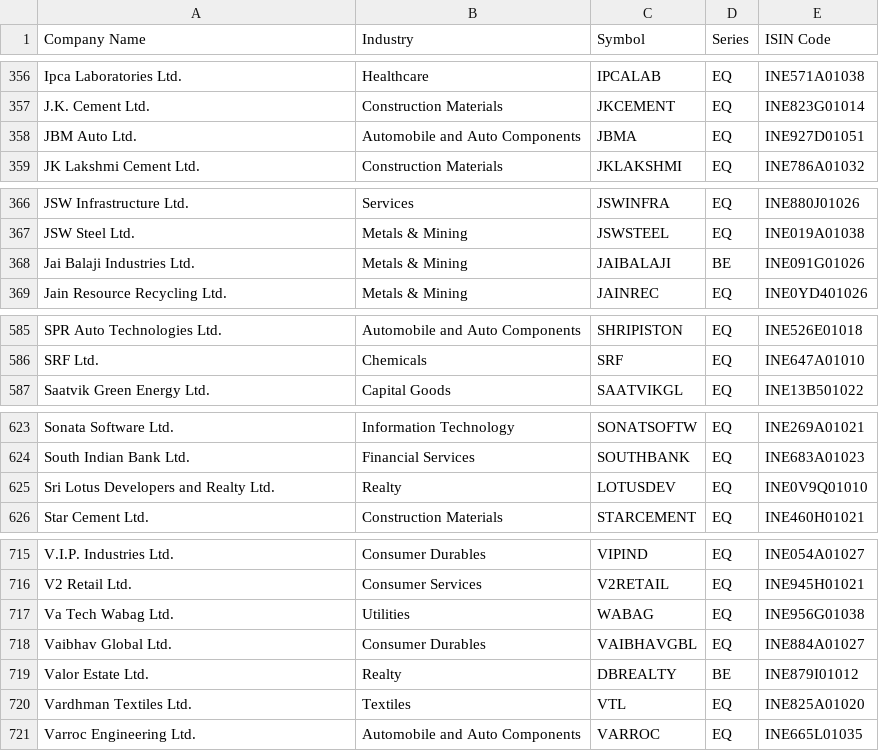
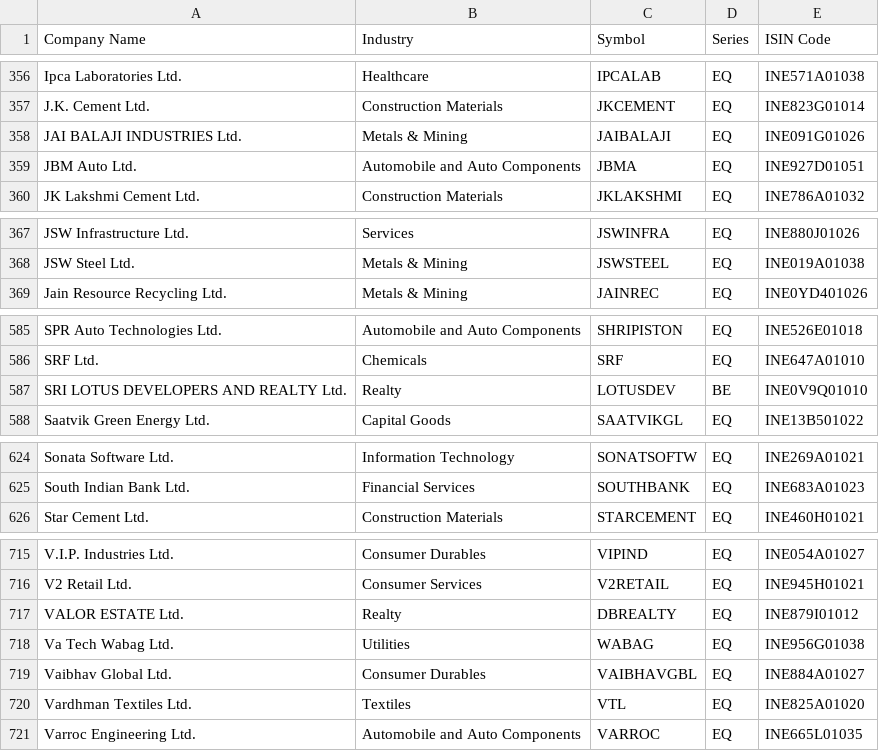
Before and after one commit to prayan2702/Streamlit_Momn_v13_Cached_DB, a CSV file: ind_niftytotalmarket_list.csv, drawn as a sheet; only a part is shown, gaps mark what is left out; the diff covers the shown part only.

```diff
--- a/ind_niftytotalmarket_list.csv
+++ b/ind_niftytotalmarket_list.csv
@@ -357,2 +357,3 @@ Ipca Laboratories Ltd.,Healthcare,IPCALAB,EQ,INE571A01038
 J.K. Cement Ltd.,Construction Materials,JKCEMENT,EQ,INE823G01014
+JAI BALAJI INDUSTRIES Ltd.,Metals & Mining,JAIBALAJI,EQ,INE091G01026
 JBM Auto Ltd.,Automobile and Auto Components,JBMA,EQ,INE927D01051
@@ -367,3 +368,2 @@ JSW Infrastructure Ltd.,Services,JSWINFRA,EQ,INE880J01026
 JSW Steel Ltd.,Metals & Mining,JSWSTEEL,EQ,INE019A01038
-Jai Balaji Industries Ltd.,Metals & Mining,JAIBALAJI,BE,INE091G01026
 Jain Resource Recycling Ltd.,Metals & Mining,JAINREC,EQ,INE0YD401026
@@ -586,2 +586,3 @@ SPR Auto Technologies Ltd.,Automobile and Auto Components,SHRIPISTON,EQ,INE526E0
 SRF Ltd.,Chemicals,SRF,EQ,INE647A01010
+SRI LOTUS DEVELOPERS AND REALTY Ltd.,Realty,LOTUSDEV,BE,INE0V9Q01010
 Saatvik Green Energy Ltd.,Capital Goods,SAATVIKGL,EQ,INE13B501022
@@ -624,3 +625,2 @@ Sonata Software Ltd.,Information Technology,SONATSOFTW,EQ,INE269A01021
 South Indian Bank Ltd.,Financial Services,SOUTHBANK,EQ,INE683A01023
-Sri Lotus Developers and Realty Ltd.,Realty,LOTUSDEV,EQ,INE0V9Q01010
 Star Cement Ltd.,Construction Materials,STARCEMENT,EQ,INE460H01021
@@ -716,5 +716,5 @@ V.I.P. Industries Ltd.,Consumer Durables,VIPIND,EQ,INE054A01027
 V2 Retail Ltd.,Consumer Services,V2RETAIL,EQ,INE945H01021
+VALOR ESTATE Ltd.,Realty,DBREALTY,EQ,INE879I01012
 Va Tech Wabag Ltd.,Utilities,WABAG,EQ,INE956G01038
 Vaibhav Global Ltd.,Consumer Durables,VAIBHAVGBL,EQ,INE884A01027
-Valor Estate Ltd.,Realty,DBREALTY,BE,INE879I01012
 Vardhman Textiles Ltd.,Textiles,VTL,EQ,INE825A01020
```
Also changed, not shown: 4 edited cells elsewhere in this file, EQUITY_L.csv.
